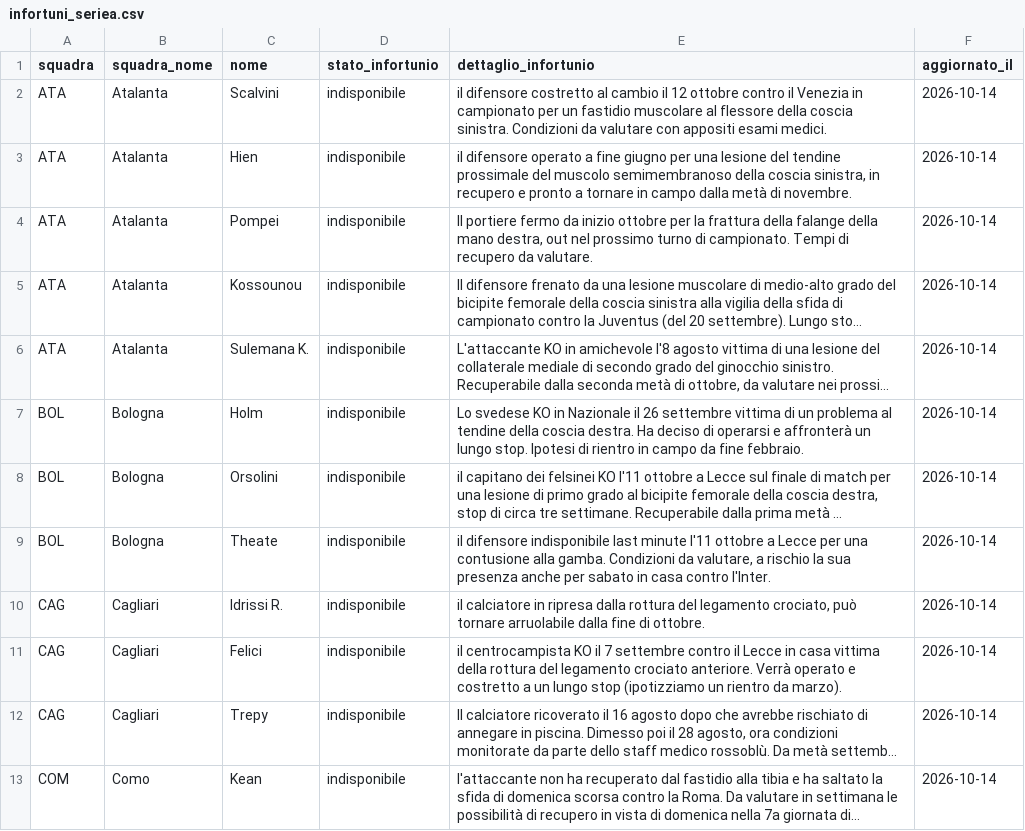
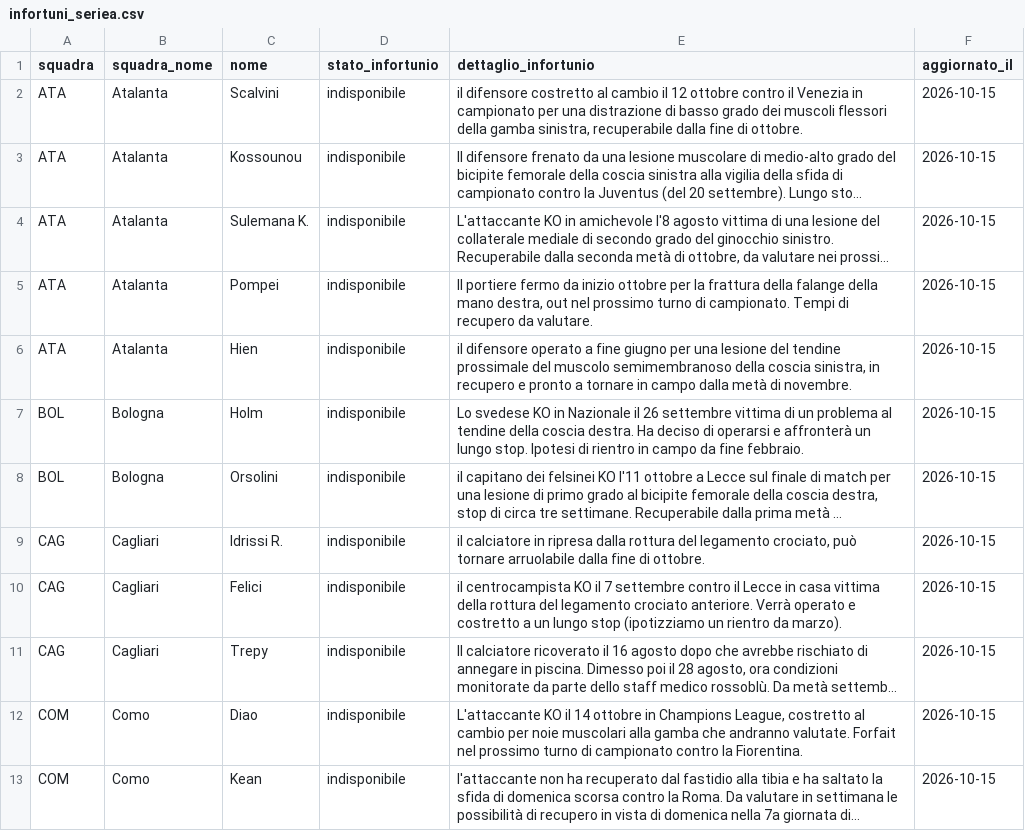
Before and after one commit to andreaorlandi29-sudo/Fantacalcio-Assistant, a CSV file: data/infortuni_seriea.csv, drawn as a sheet; only a part is shown; long unchanged cells end in …; removed rows and columns are numbered as before the commit, all else as after; the diff covers the shown part only; the diff names each change by its address in the sheet, - before the commit and + after, or states it on an @@ line.

```diff
--- a/data/infortuni_seriea.csv
+++ b/data/infortuni_seriea.csv
-E2 (dettaglio_infortunio): …campionato per un fastidio muscolare al flessore della coscia sinistra. Condizioni da valutare con appositi esami medici.
+E2 (dettaglio_infortunio): …campionato per una distrazione di basso grado dei muscoli flessori della gamba sinistra, recuperabile dalla fine di ottobre.
-F2 (aggiornato_il): 2026-10-14
+F2 (aggiornato_il): 2026-10-15
-row 3: ATA | Atalanta | Hien | indisponibile | il difensore operato a fine giugno per una lesione del tendine prossimale del muscolo semimembranoso della coscia sinistra, in recupero e pronto a tornare in campo dalla metà di novembre. | 2026-10-14
-row 4: ATA | Atalanta | Pompei | indisponibile | Il portiere fermo da inizio ottobre per la frattura della falange della mano destra, out nel prossimo turno di campionato. Tempi di recupero da valutare. | 2026-10-14
-F3:F4 (aggiornato_il): 2026-10-14
+F3:F4 (aggiornato_il): 2026-10-15
+row 5: ATA | Atalanta | Pompei | indisponibile | Il portiere fermo da inizio ottobre per la frattura della falange della mano destra, out nel prossimo turno di campionato. Tempi di recupero da valutare. | 2026-10-15
+row 6: ATA | Atalanta | Hien | indisponibile | il difensore operato a fine giugno per una lesione del tendine prossimale del muscolo semimembranoso della coscia sinistra, in recupero e pronto a tornare in campo dalla metà di novembre. | 2026-10-15
-F7:F8 (aggiornato_il): 2026-10-14
+F7:F8 (aggiornato_il): 2026-10-15
-row 9: BOL | Bologna | Theate | indisponibile | il difensore indisponibile last minute l'11 ottobre a Lecce per una contusione alla gamba. Condizioni da valutare, a rischio la sua presenza anche per sabato in casa contro l'Inter. | 2026-10-14
-F9:F11 (aggiornato_il): 2026-10-14
+F9:F11 (aggiornato_il): 2026-10-15
+row 12: COM | Como | Diao | indisponibile | L'attaccante KO il 14 ottobre in Champions League, costretto al cambio per noie muscolari alla gamba che andranno valutate. Forfait nel prossimo turno di campionato contro la Fiorentina. | 2026-10-15
-F13 (aggiornato_il): 2026-10-14
+F13 (aggiornato_il): 2026-10-15
```
Also changed, not shown: 7 added rows, 3 removed rows and 74 edited cells elsewhere in this file, data/dataset_unificato.csv.
